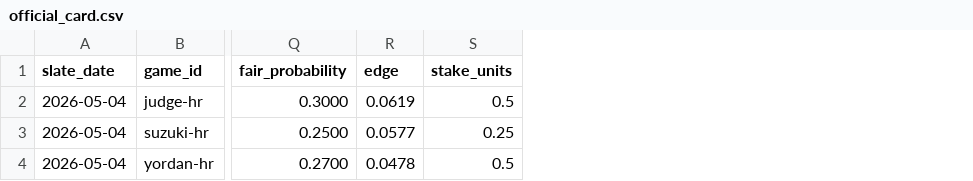
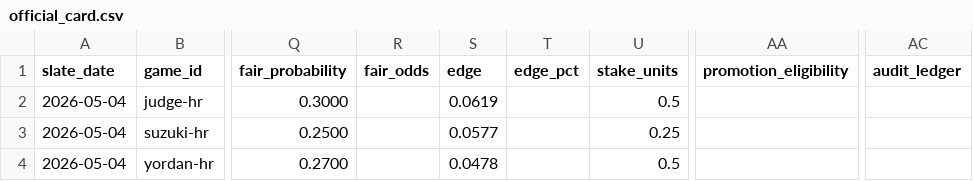
Before and after one commit to christianbmay23/black-sheep-mlb, a CSV file: slates/_sample_2026-05-04/04_final_card/official_card.csv, drawn as a sheet; only a part is shown, gaps mark what is left out; the diff names each change by its address in the sheet, - before the commit and + after, or states it on an @@ line.

Commit message:
feat(echoiq): add deterministic HIT/TB probability framework

```diff
--- a/slates/_sample_2026-05-04/04_final_card/official_card.csv
+++ b/slates/_sample_2026-05-04/04_final_card/official_card.csv
+column R (fair_odds), empty
+column T (edge_pct), empty
+column AA (promotion_eligibility), empty
+column AC (audit_ledger), empty
```
Also changed, not shown: echoiq_v3/templates/conditional_card.csv, echoiq_v3/templates/lottery_card.csv, 18 other files.
